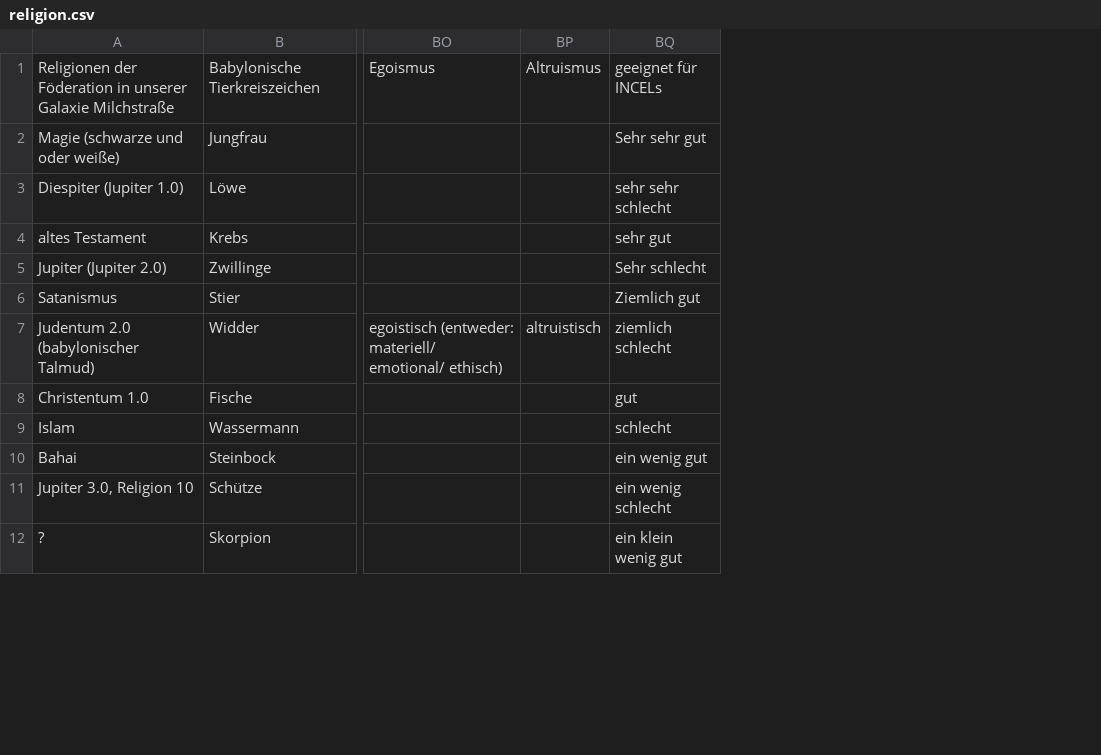
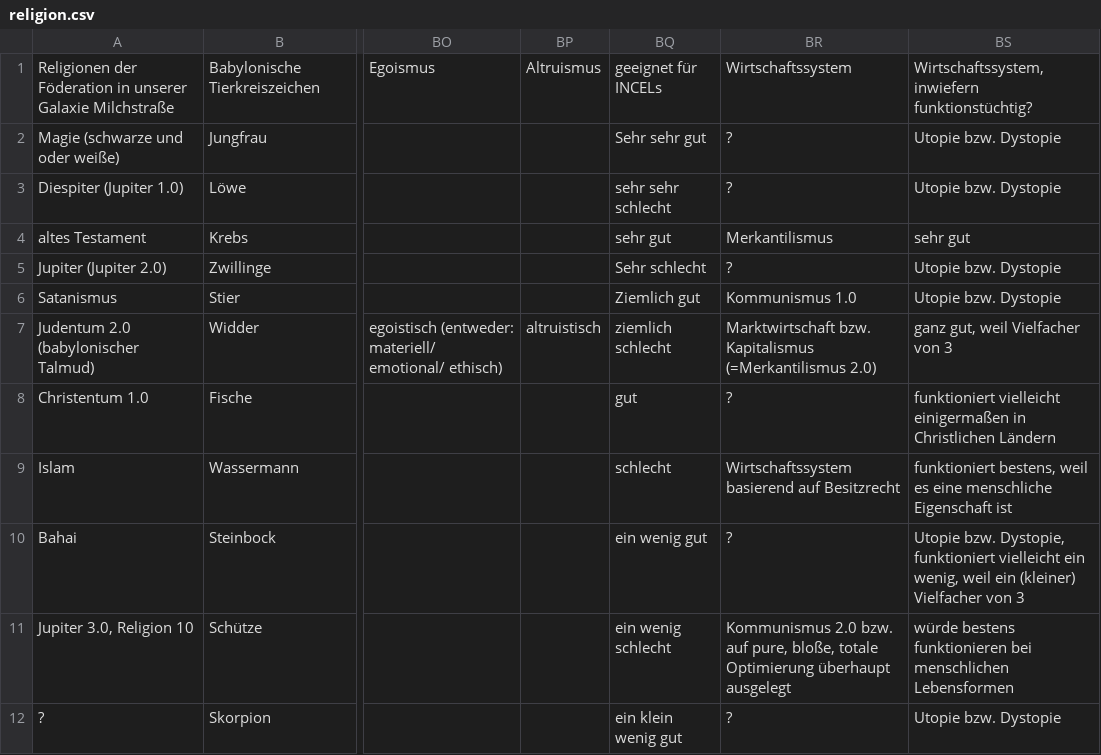
Before and after one commit to githubuser2000/reta.old.repaired, a CSV file: religion.csv, drawn as a sheet; only a part is shown, gaps mark what is left out; removed rows and columns are numbered as before the commit, all else as after; the diff names each change by its address in the sheet, - before the commit and + after, or states it on an @@ line.

```diff
--- a/religion.csv
+++ b/religion.csv
-column BQ, rows 1-12: geeignet für INCELs | Sehr sehr gut | sehr sehr schlecht | sehr gut | Sehr schlecht | Ziemlich gut | ziemlich schlecht | gut | schlecht | ein wenig gut | ein wenig schlecht | ein klein wenig gut
+column BQ, rows 1-12: geeignet für INCELs | Sehr sehr gut | sehr sehr schlecht | sehr gut | Sehr schlecht | Ziemlich gut | ziemlich schlecht | gut | schlecht | ein wenig gut | ein wenig schlecht | ein klein wenig gut
+column BR, rows 1-12: Wirtschaftssystem | ? | ? | Merkantilismus | ? | Kommunismus 1.0 | Marktwirtschaft bzw. Kapitalismus (=Merkantilismus 2.0) | ? | Wirtschaftssystem basierend auf Besitzrecht | ? | Kommunismus 2.0 bzw. auf pure, bloße, totale Optimierung überhaupt ausgelegt | ?
+column BS, rows 1-12: Wirtschaftssystem, inwiefern funktionstüchtig? | Utopie bzw. Dystopie | Utopie bzw. Dystopie | sehr gut | Utopie bzw. Dystopie | Utopie bzw. Dystopie | ganz gut, weil Vielfacher von 3 | funktioniert vielleicht einigermaßen in Christlichen Ländern | funktioniert bestens, weil es eine menschliche Eigenschaft ist | Utopie bzw. Dystopie, funktioniert vielleicht ein wenig, weil ein (kleiner) Vielfacher von 3 | würde bestens funktionieren bei menschlichen Lebensformen | Utopie bzw. Dystopie
```
Also changed, not shown: 3 other files.
